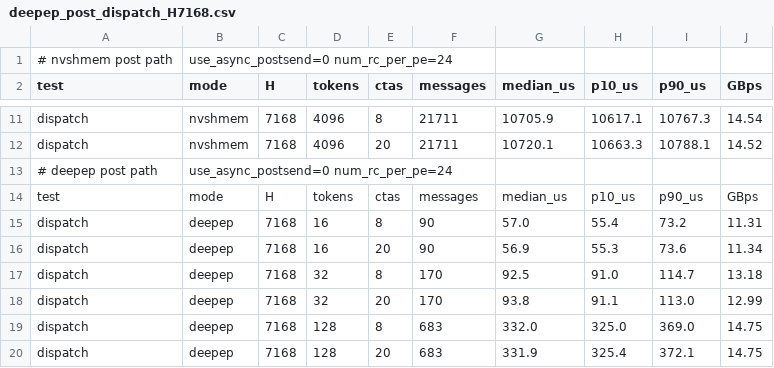
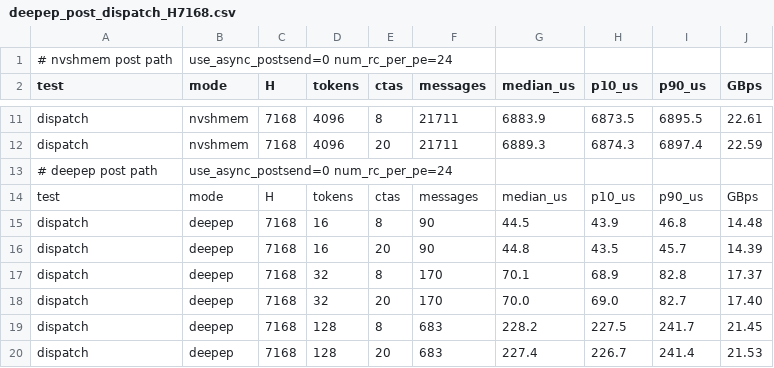
Before and after one commit to harshanavkis/loom-motivation-experiments, a CSV file: m5-rdma-init/steve-cx7/deepep_post_dispatch_H7168.csv, drawn as a sheet; only a part is shown, gaps mark what is left out; the diff covers the shown part only; the diff names each change by its address in the sheet, - before the commit and + after, or states it on an @@ line.

```diff
--- a/m5-rdma-init/steve-cx7/deepep_post_dispatch_H7168.csv
+++ b/m5-rdma-init/steve-cx7/deepep_post_dispatch_H7168.csv
-G11 (median_us): 10705.9
+G11 (median_us): 6883.9
-H11 (p10_us): 10617.1
+H11 (p10_us): 6873.5
-I11 (p90_us): 10767.3
+I11 (p90_us): 6895.5
-J11 (GBps): 14.54
+J11 (GBps): 22.61
-G12 (median_us): 10720.1
+G12 (median_us): 6889.3
-H12 (p10_us): 10663.3
+H12 (p10_us): 6874.3
-I12 (p90_us): 10788.1
+I12 (p90_us): 6897.4
-J12 (GBps): 14.52
+J12 (GBps): 22.59
-G15 (median_us): 57.0
+G15 (median_us): 44.5
-H15 (p10_us): 55.4
+H15 (p10_us): 43.9
-I15 (p90_us): 73.2
+I15 (p90_us): 46.8
-J15 (GBps): 11.31
+J15 (GBps): 14.48
-G16 (median_us): 56.9
+G16 (median_us): 44.8
-H16 (p10_us): 55.3
+H16 (p10_us): 43.5
-I16 (p90_us): 73.6
+I16 (p90_us): 45.7
-J16 (GBps): 11.34
+J16 (GBps): 14.39
-G17 (median_us): 92.5
+G17 (median_us): 70.1
-H17 (p10_us): 91.0
+H17 (p10_us): 68.9
-I17 (p90_us): 114.7
+I17 (p90_us): 82.8
-J17 (GBps): 13.18
+J17 (GBps): 17.37
-G18 (median_us): 93.8
+G18 (median_us): 70.0
-H18 (p10_us): 91.1
+H18 (p10_us): 69.0
-I18 (p90_us): 113.0
+I18 (p90_us): 82.7
-J18 (GBps): 12.99
+J18 (GBps): 17.40
-G19 (median_us): 332.0
+G19 (median_us): 228.2
-H19 (p10_us): 325.0
+H19 (p10_us): 227.5
-I19 (p90_us): 369.0
+I19 (p90_us): 241.7
-J19 (GBps): 14.75
+J19 (GBps): 21.45
-G20 (median_us): 331.9
+G20 (median_us): 227.4
-H20 (p10_us): 325.4
+H20 (p10_us): 226.7
-I20 (p90_us): 372.1
+I20 (p90_us): 241.4
-J20 (GBps): 14.75
+J20 (GBps): 21.53
```
Also changed, not shown: 32 edited cells elsewhere in this file, m5-rdma-init/steve-cx7/bd_v2/combine_bd_t3_flush-warpL_H14336_load0.csv, m5-rdma-init/steve-cx7/bd_v2/combine_bd_t3_ordered-destL3_H14336_load0.csv, 32 other files.
